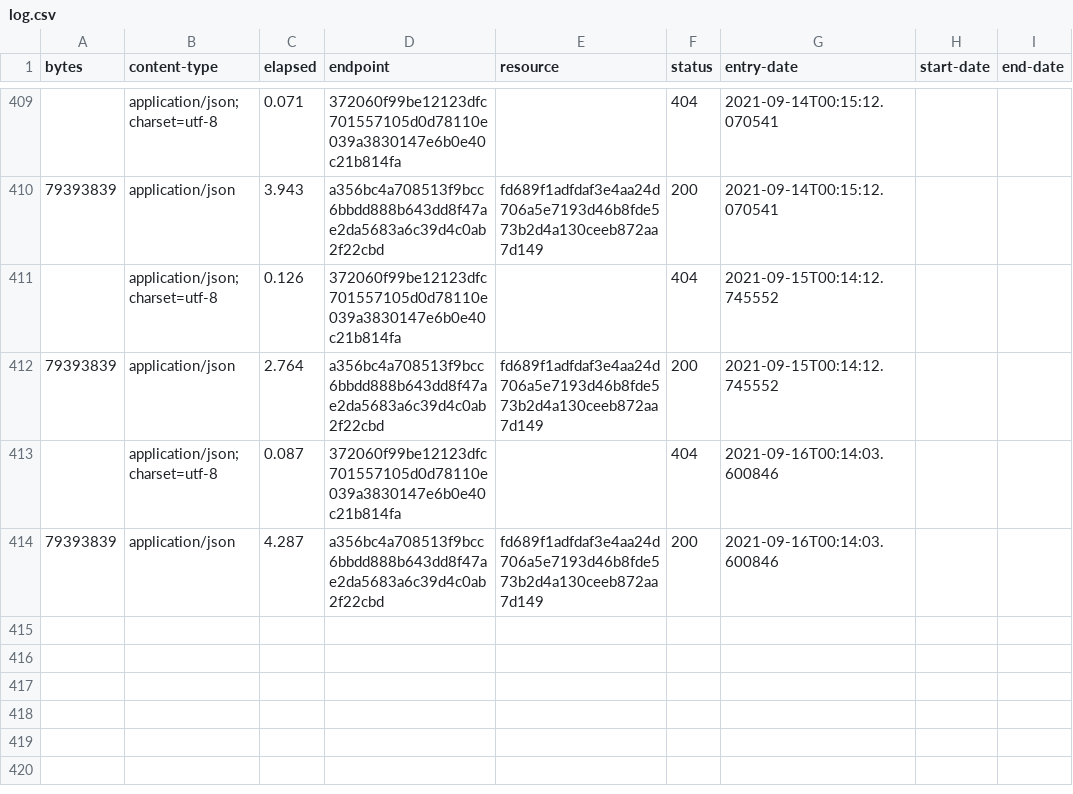
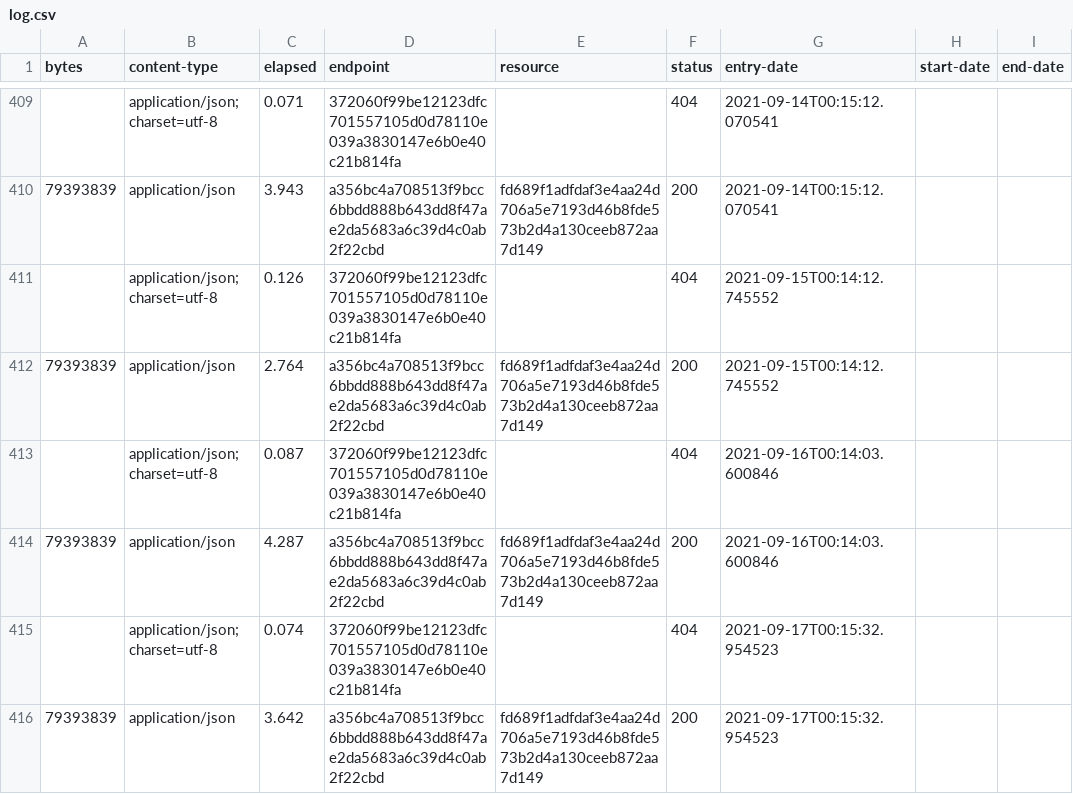
Before and after one commit to digital-land/local-authority-district-collection, a CSV file: collection/log.csv, drawn as a sheet; only a part is shown, gaps mark what is left out; the diff names each change by its address in the sheet, - before the commit and + after, or states it on an @@ line.

Commit message:
Collection 2021-09-17

```diff
--- a/collection/log.csv
+++ b/collection/log.csv
+row 415:  | application/json; charset=utf-8 | 0.074 | 372060f99be12123dfc701557105d0d78110e039a3830147e6b0e40c21b814fa |  | 404 | 2021-09-17T00:15:32.954523
+row 416: 79393839 | application/json | 3.642 | a356bc4a708513f9bcc6bbdd888b643dd8f47ae2da5683a6c39d4c0ab2f22cbd | fd689f1adfdaf3e4aa24d706a5e7193d46b8fde573b2d4a130ceeb872aa7d149 | 200 | 2021-09-17T00:15:32.954523
```
